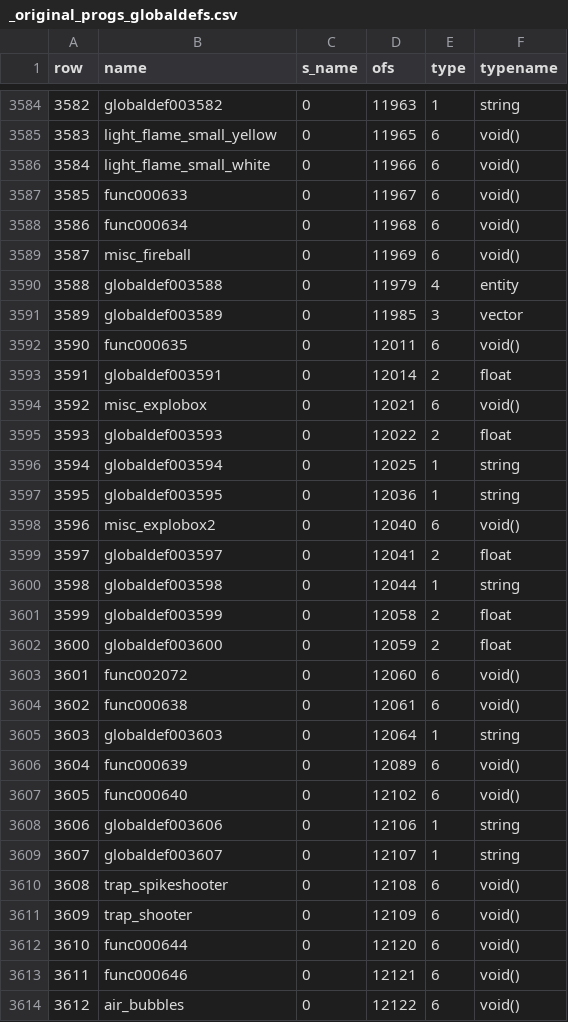
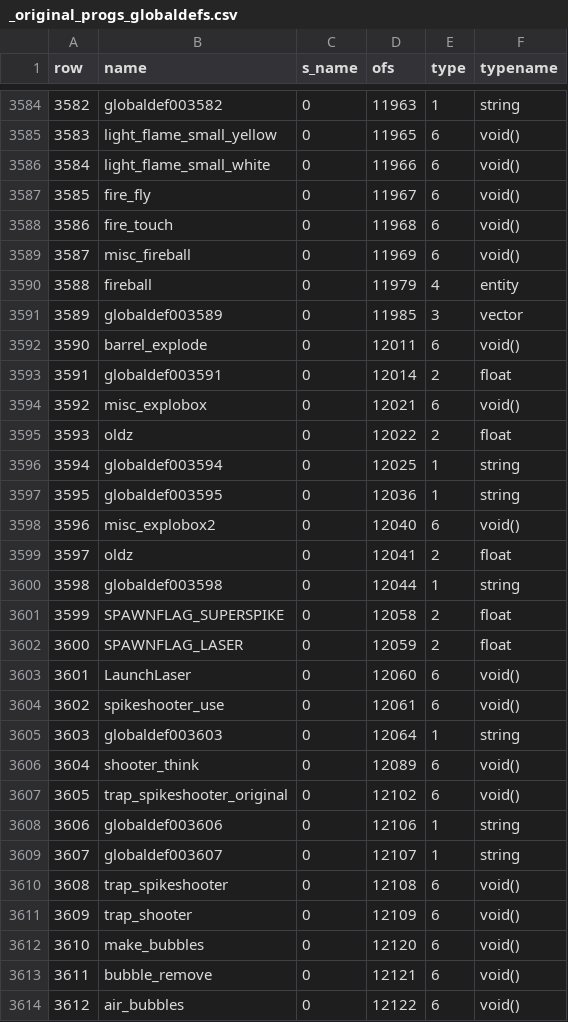
Before and after one commit to nickgovier/DeQCC, a CSV file: obots/_original_progs_globaldefs.csv, drawn as a sheet; only a part is shown, gaps mark what is left out; the diff covers the shown part only.

```diff
--- a/obots/_original_progs_globaldefs.csv
+++ b/obots/_original_progs_globaldefs.csv
@@ -3586,11 +3586,11 @@ row,name,s_name,ofs,type,typename
 3584,light_flame_small_white,0,11966,6,void()
-3585,func000633,0,11967,6,void()
-3586,func000634,0,11968,6,void()
+3585,fire_fly,0,11967,6,void()
+3586,fire_touch,0,11968,6,void()
 3587,misc_fireball,0,11969,6,void()
-3588,globaldef003588,0,11979,4,entity
+3588,fireball,0,11979,4,entity
 3589,globaldef003589,0,11985,3,vector
-3590,func000635,0,12011,6,void()
+3590,barrel_explode,0,12011,6,void()
 3591,globaldef003591,0,12014,2,float
 3592,misc_explobox,0,12021,6,void()
-3593,globaldef003593,0,12022,2,float
+3593,oldz,0,12022,2,float
 3594,globaldef003594,0,12025,1,string
@@ -3598,11 +3598,11 @@ row,name,s_name,ofs,type,typename
 3596,misc_explobox2,0,12040,6,void()
-3597,globaldef003597,0,12041,2,float
+3597,oldz,0,12041,2,float
 3598,globaldef003598,0,12044,1,string
-3599,globaldef003599,0,12058,2,float
-3600,globaldef003600,0,12059,2,float
-3601,func002072,0,12060,6,void()
-3602,func000638,0,12061,6,void()
+3599,SPAWNFLAG_SUPERSPIKE,0,12058,2,float
+3600,SPAWNFLAG_LASER,0,12059,2,float
+3601,LaunchLaser,0,12060,6,void()
+3602,spikeshooter_use,0,12061,6,void()
 3603,globaldef003603,0,12064,1,string
-3604,func000639,0,12089,6,void()
-3605,func000640,0,12102,6,void()
+3604,shooter_think,0,12089,6,void()
+3605,trap_spikeshooter_original,0,12102,6,void()
 3606,globaldef003606,0,12106,1,string
@@ -3611,4 +3611,4 @@ row,name,s_name,ofs,type,typename
 3609,trap_shooter,0,12109,6,void()
-3610,func000644,0,12120,6,void()
-3611,func000646,0,12121,6,void()
+3610,make_bubbles,0,12120,6,void()
+3611,bubble_remove,0,12121,6,void()
 3612,air_bubbles,0,12122,6,void()
```
Also changed, not shown: 34 edited cells elsewhere in this file, obots/_original_progs_functions.csv, 6 other files.
